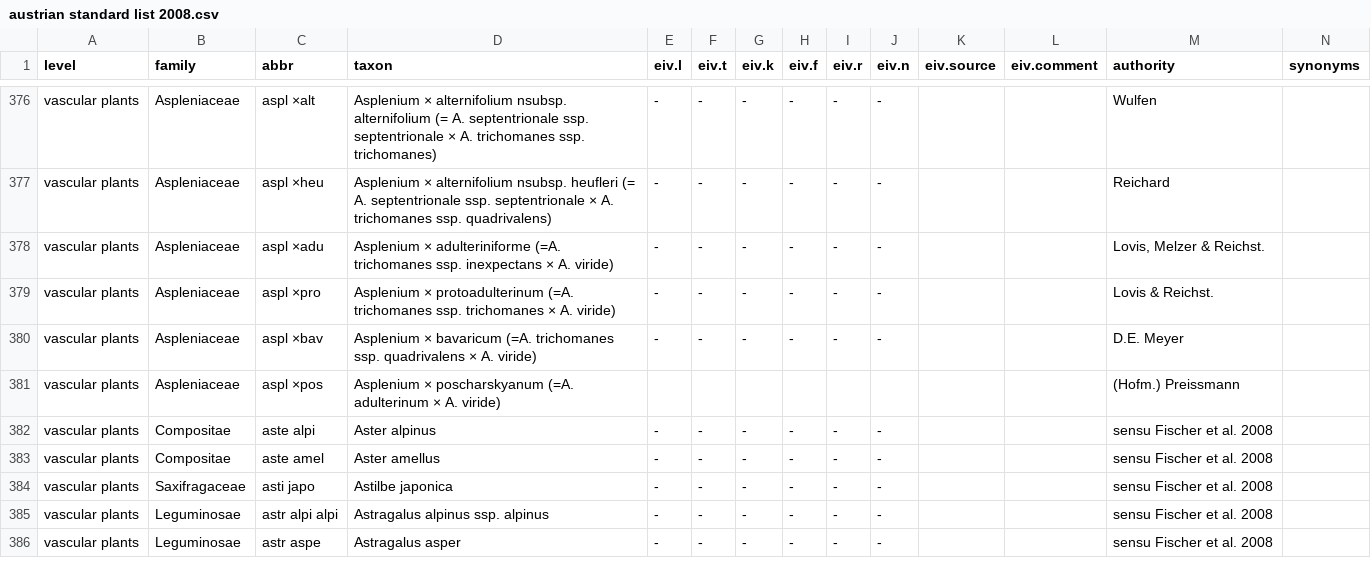
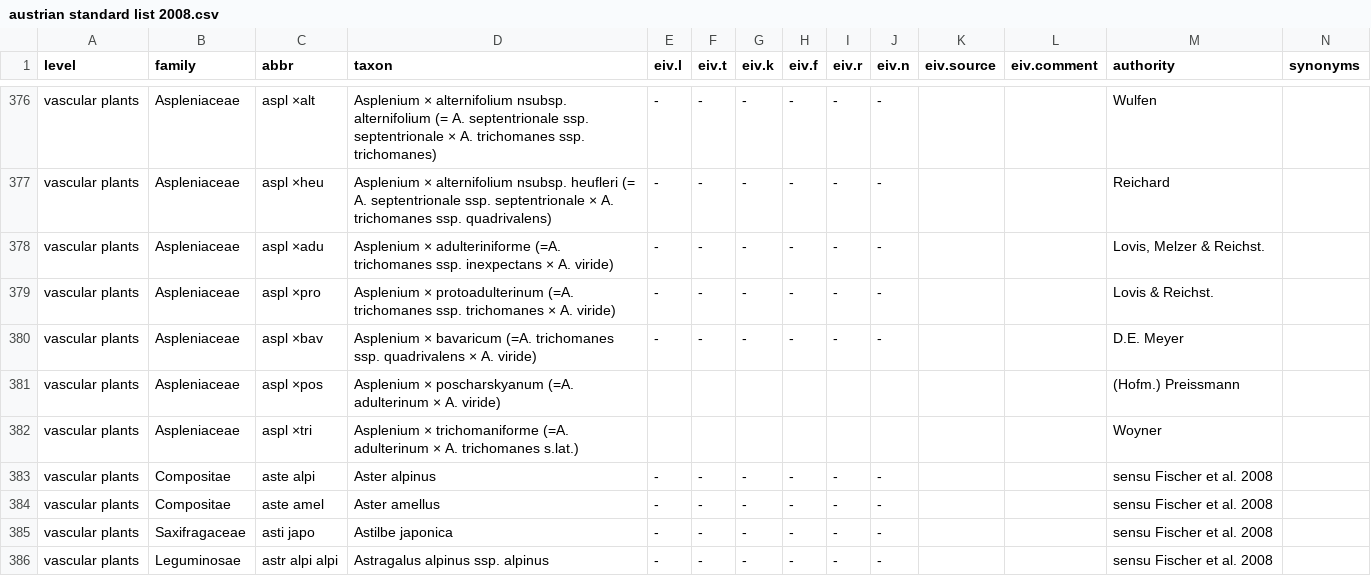
Before and after one commit to kardinal-eros/vegsoup-standards, a CSV file: austrian standard list 2008/austrian standard list 2008.csv, drawn as a sheet; only a part is shown, gaps mark what is left out; the shorter side is filled out with more unchanged rows; rows hold the shown columns only; the diff names each change by its address in the sheet, - before the commit and + after, or states it on an @@ line.

Commit message:
added another Asplenium hybrid

```diff
--- a/austrian standard list 2008/austrian standard list 2008.csv
+++ b/austrian standard list 2008/austrian standard list 2008.csv
+row 382: vascular plants | Aspleniaceae | aspl ×tri | Asplenium × trichomaniforme (=A. adulterinum × A. trichomanes s.lat.) |  |  |  |  |  |  |  |  | Woyner
```
